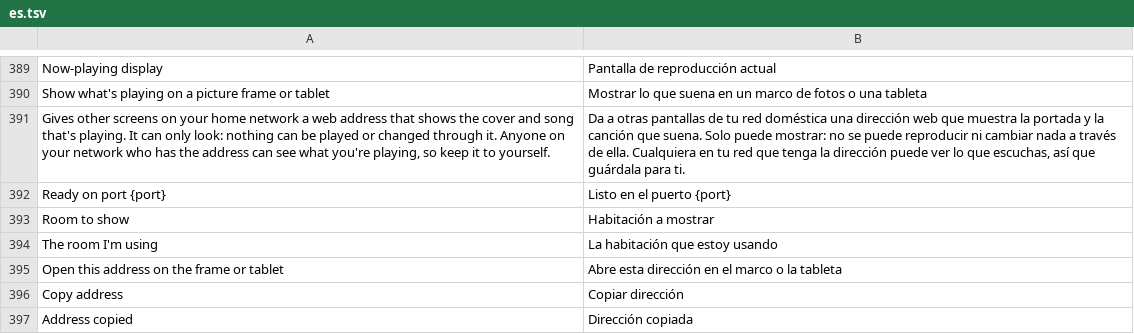
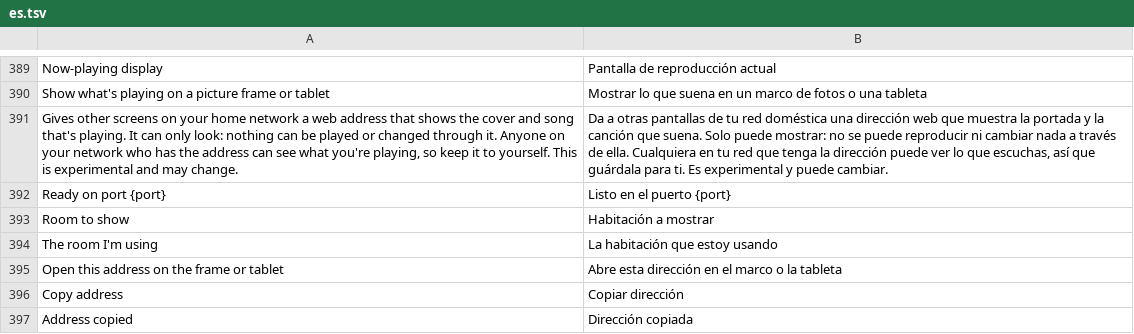
Before and after one commit to ChrispyGee/Roomtone, a TSV file: locales/es.tsv, drawn as a sheet; only a part is shown, gaps mark what is left out; the diff names each change by its address in the sheet, - before the commit and + after, or states it on an @@ line.

```diff
--- a/locales/es.tsv
+++ b/locales/es.tsv
-A391: …to yourself.
+A391: …to yourself. This is experimental and may change.
-B391: …para ti.
+B391: …para ti. Es experimental y puede cambiar.
```
Also changed, not shown: locales/de.tsv, locales/fr.tsv, 7 other files.
